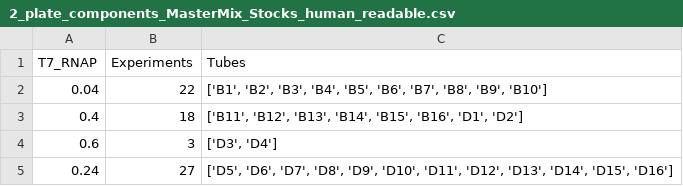
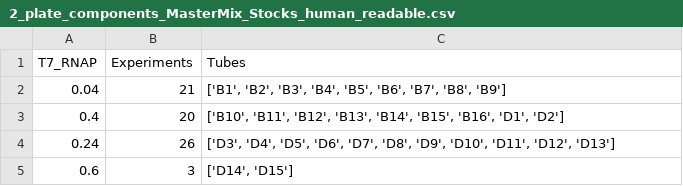
Before and after one commit to Laohakunakorn-Group/NLLAB_OT2_Protocol_Dev, a CSV file: Technical_error_active_learning/src/OT2_scripts/ALTE010/processed_data_files/MasterMixes/2_plate_components_MasterMix_Stocks_human_readable.csv, drawn as a sheet.

```diff
--- a/Technical_error_active_learning/src/OT2_scripts/ALTE010/processed_data_files/MasterMixes/2_plate_components_MasterMix_Stocks_human_readable.csv
+++ b/Technical_error_active_learning/src/OT2_scripts/ALTE010/processed_data_files/MasterMixes/2_plate_components_MasterMix_Stocks_human_readable.csv
@@ -1,5 +1,5 @@
 T7_RNAP,Experiments,Tubes
-0.04,22,"['B1', 'B2', 'B3', 'B4', 'B5', 'B6', 'B7', 'B8', 'B9', 'B10']"
-0.4,18,"['B11', 'B12', 'B13', 'B14', 'B15', 'B16', 'D1', 'D2']"
-0.6,3,"['D3', 'D4']"
-0.24,27,"['D5', 'D6', 'D7', 'D8', 'D9', 'D10', 'D11', 'D12', 'D13', 'D14', 'D15', 'D16']"
+0.04,21,"['B1', 'B2', 'B3', 'B4', 'B5', 'B6', 'B7', 'B8', 'B9']"
+0.4,20,"['B10', 'B11', 'B12', 'B13', 'B14', 'B15', 'B16', 'D1', 'D2']"
+0.24,26,"['D3', 'D4', 'D5', 'D6', 'D7', 'D8', 'D9', 'D10', 'D11', 'D12', 'D13']"
+0.6,3,"['D14', 'D15']"
```
Also changed, not shown: Technical_error_active_learning/src/OT2_scripts/ALTE010/processed_data_files/Experiment_Designs/design_coded.csv, Technical_error_active_learning/src/OT2_scripts/ALTE010/processed_data_files/Experiment_Designs/design_final.csv, 21 other files.
